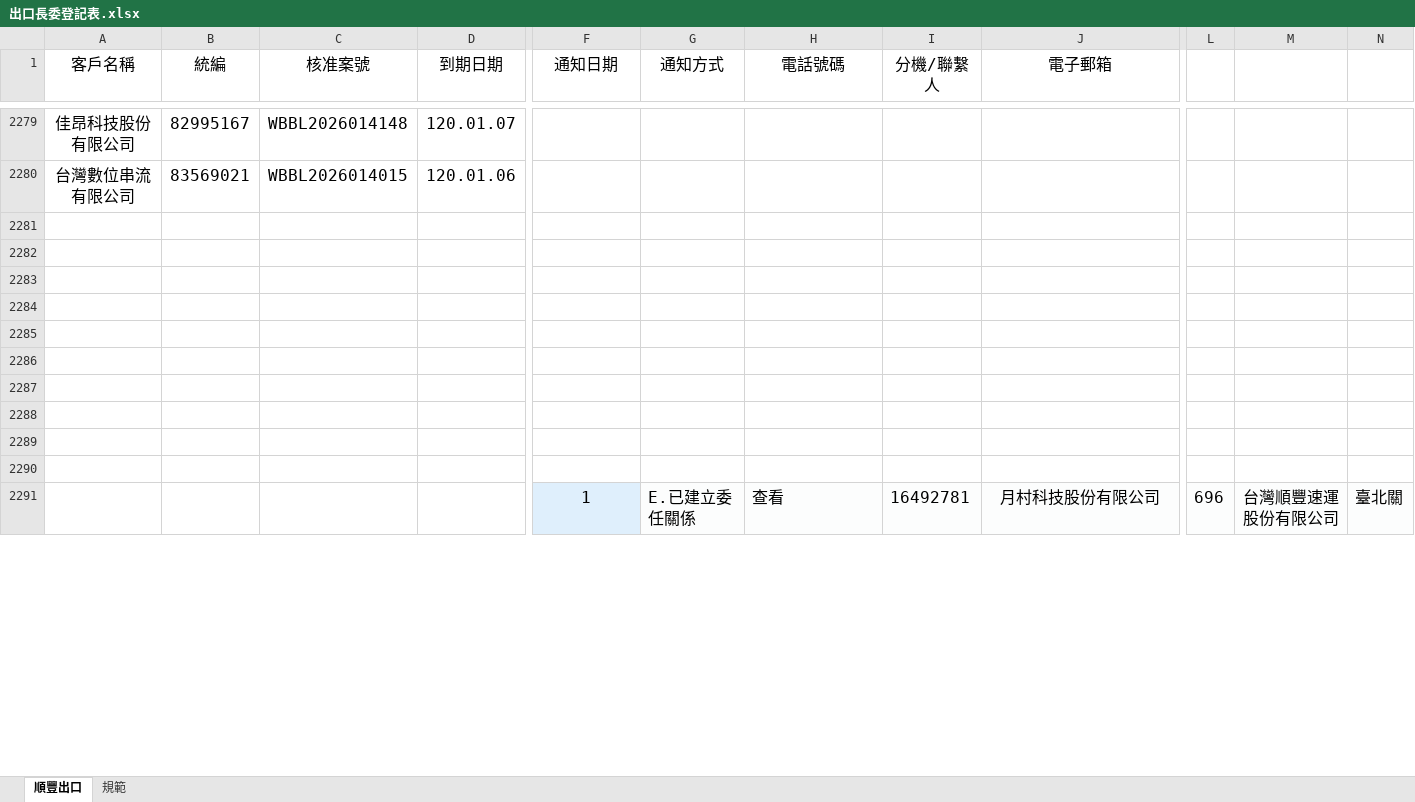
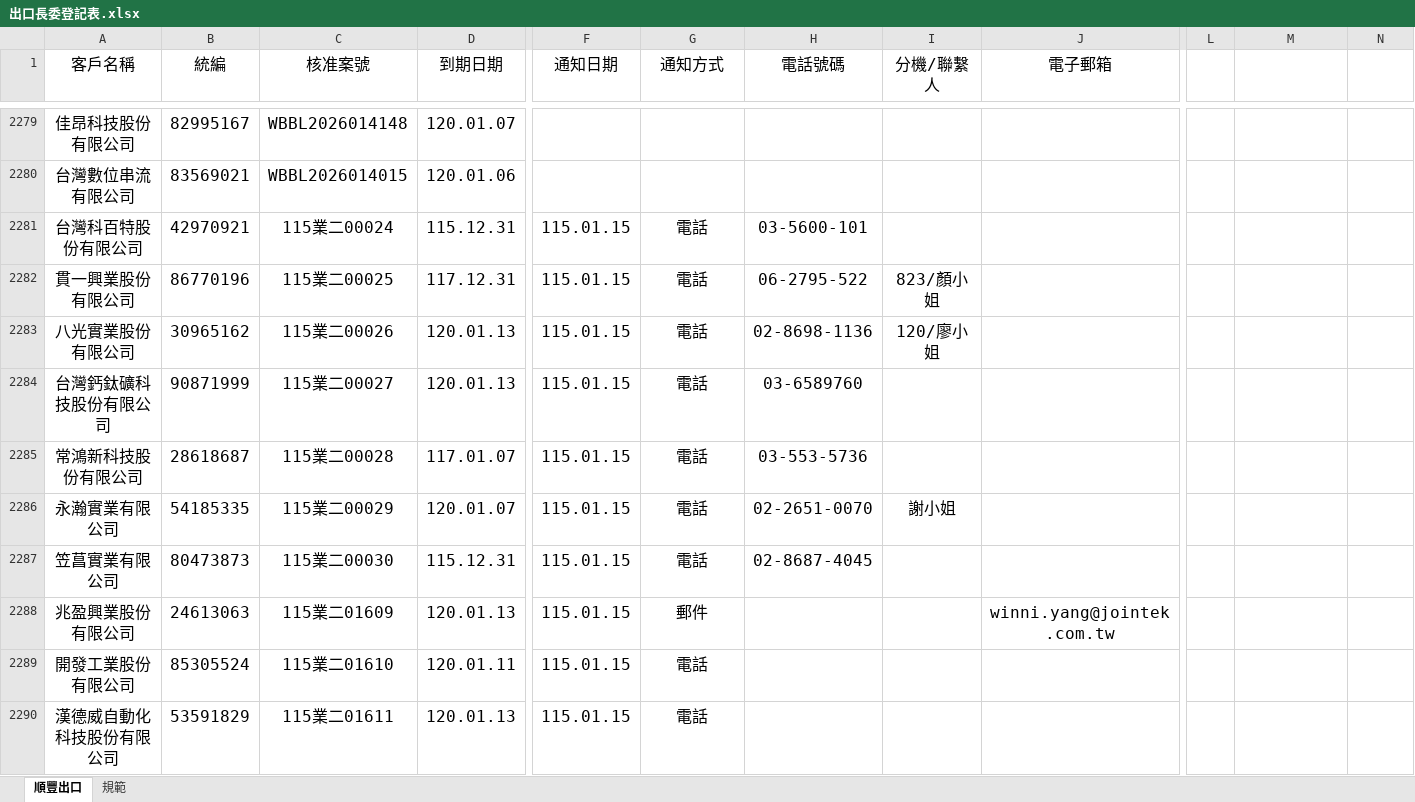
Before and after one commit to liyijung/declaration, an Excel workbook: Export_format/出口長委登記表.xlsx, sheet 順豐出口, drawn as a sheet; only a part is shown, gaps mark what is left out; values as stored, in another font and other column widths than the file's, no borders; conditional formats not drawn; removed rows and columns are numbered as before the commit, all else as after; rows hold the shown columns only; the diff covers the shown part only; the diff names each change by its address in the sheet, - before the commit and + after, or states it on an @@ line.

Commit message:
Add files via upload

```diff
--- a/Export_format/出口長委登記表.xlsx (sheet 順豐出口)
+++ b/Export_format/出口長委登記表.xlsx (sheet 順豐出口)
-row 2281: (empty)
+row 2281: 台灣科百特股份有限公司 | 42970921 | 115業二00024 | 115.12.31 | 115.01.15 | 電話 | 03-5600-101
-row 2282: (empty)
+row 2282: 貫一興業股份有限公司 | 86770196 | 115業二00025 | 117.12.31 | 115.01.15 | 電話 | 06-2795-522 | 823/顏小姐
-row 2283: (empty)
+row 2283: 八光實業股份有限公司 | 30965162 | 115業二00026 | 120.01.13 | 115.01.15 | 電話 | 02-8698-1136 | 120/廖小姐
-row 2284: (empty)
+row 2284: 台灣鈣鈦礦科技股份有限公司 | 90871999 | 115業二00027 | 120.01.13 | 115.01.15 | 電話 | 03-6589760
-row 2285: (empty)
+row 2285: 常鴻新科技股份有限公司 | 28618687 | 115業二00028 | 117.01.07 | 115.01.15 | 電話 | 03-553-5736
-row 2286: (empty)
+row 2286: 永瀚實業有限公司 | 54185335 | 115業二00029 | 120.01.07 | 115.01.15 | 電話 | 02-2651-0070 | 謝小姐
-row 2287: (empty)
+row 2287: 笠菖實業有限公司 | 80473873 | 115業二00030 | 115.12.31 | 115.01.15 | 電話 | 02-8687-4045
-row 2288: (empty)
+row 2288: 兆盈興業股份有限公司 | 24613063 | 115業二01609 | 120.01.13 | 115.01.15 | 郵件 |  |  | winni.yang@jointek.com.tw
-row 2289: (empty)
+row 2289: 開發工業股份有限公司 | 85305524 | 115業二01610 | 120.01.11 | 115.01.15 | 電話
-row 2290: (empty)
+row 2290: 漢德威自動化科技股份有限公司 | 53591829 | 115業二01611 | 120.01.13 | 115.01.15 | 電話
-row 2291:  |  |  |  | 1 | E.已建立委任關係 | 查看 | 16492781 | 月村科技股份有限公司 | 696 | 台灣順豐速運股份有限公司 | 臺北關
```
Also changed, not shown: 2 added rows and 9 removed rows elsewhere in this sheet.
